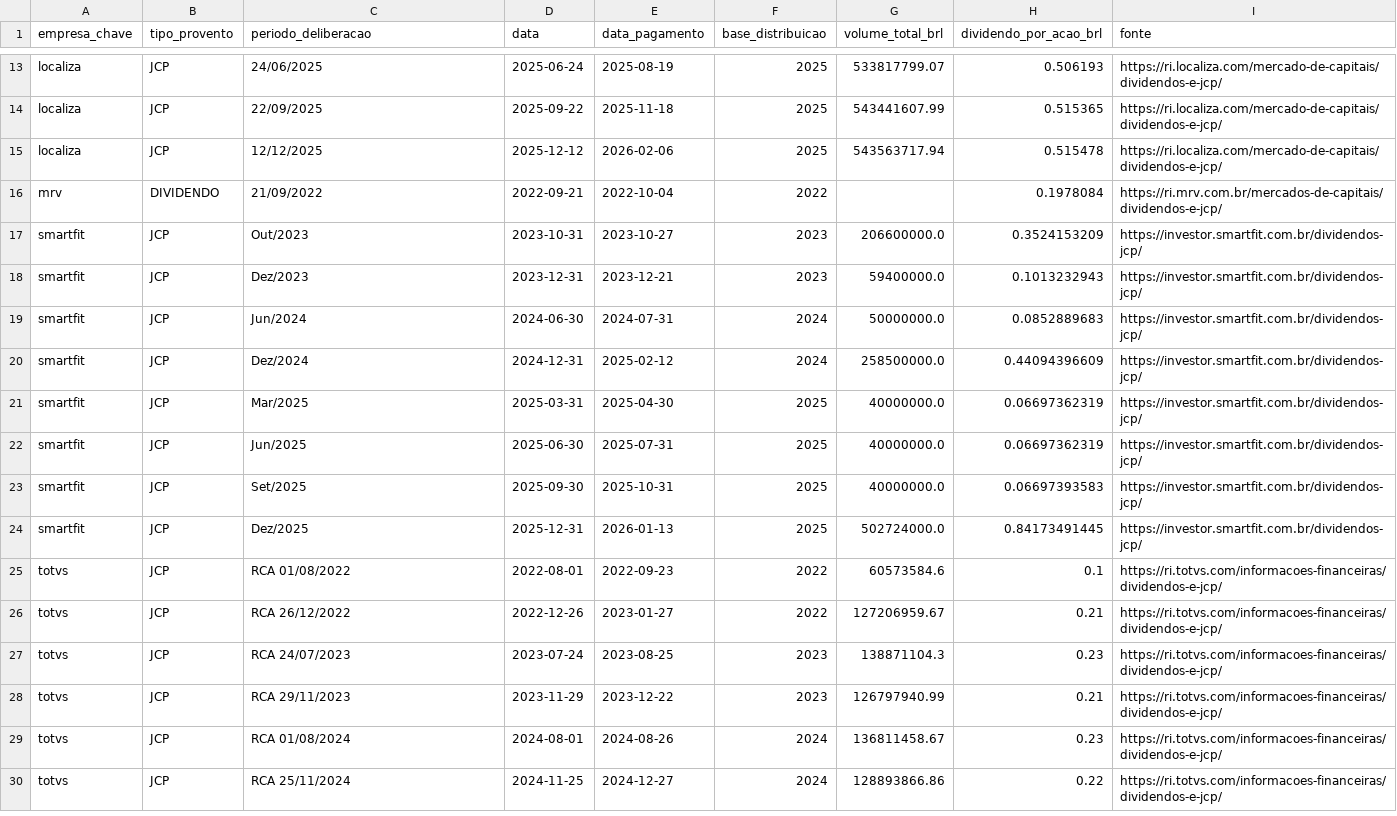
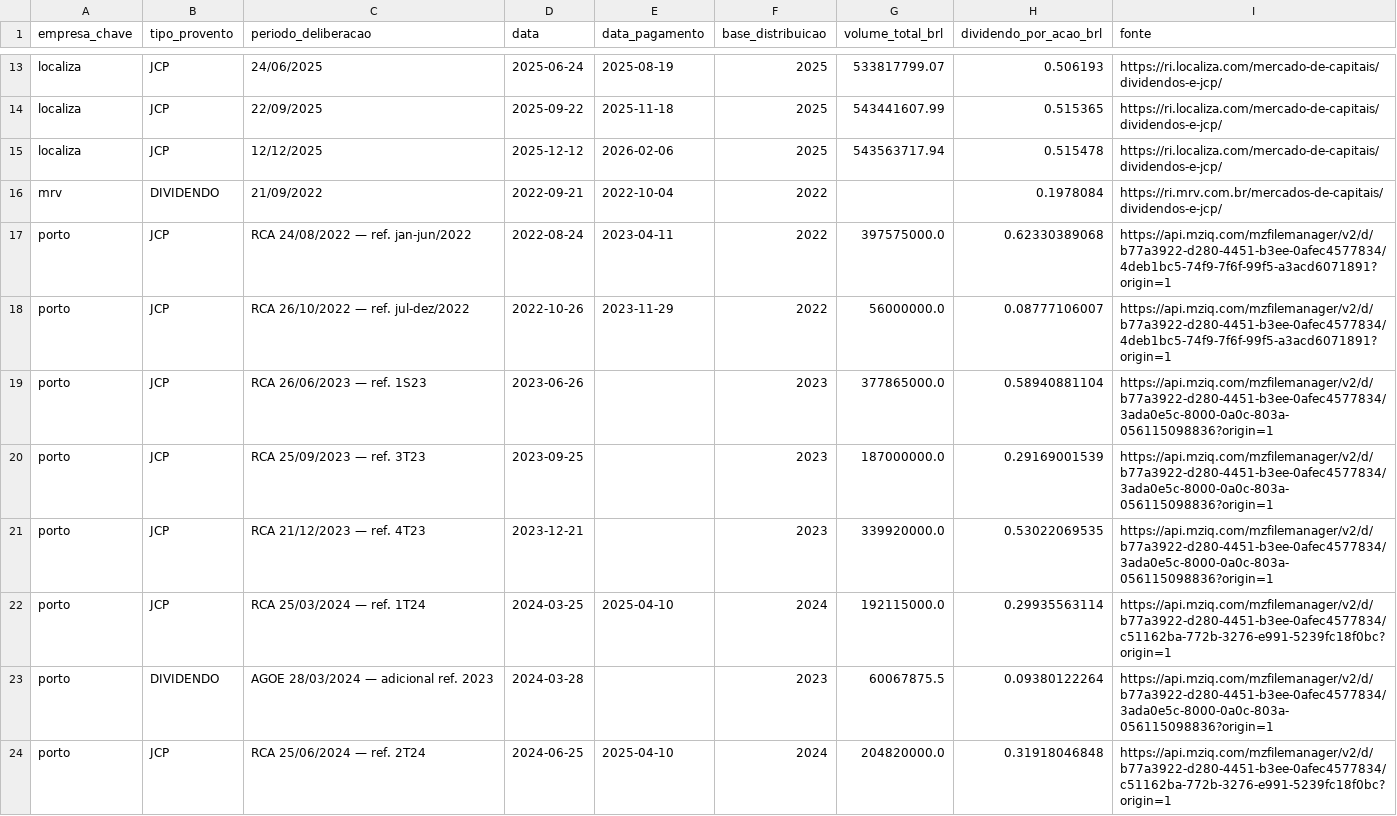
Before and after one commit to Phablinhoobscuro/dashboards-analticos-no-Power-BI, a CSV file: Coletor/proventos_oficiais.csv, drawn as a sheet; only a part is shown, gaps mark what is left out; the shorter side is filled out with more unchanged rows; the diff covers the shown part only; the diff names each change by its address in the sheet, - before the commit and + after, or states it on an @@ line.

Commit message:
Porto atualizado
Foi acrescentado o histórico detalhado de proventos 2022–2025

```diff
--- a/Coletor/proventos_oficiais.csv
+++ b/Coletor/proventos_oficiais.csv
+row 17: porto | JCP | RCA 24/08/2022 — ref. jan-jun/2022 | 2022-08-24 | 2023-04-11 | 2022 | 397575000.0 | 0.62330389068 | https://api.mziq.com/mzfilemanager/v2/d/b77a3922-d280-4451-b3ee-0afec4577834/4deb1bc5-74f9-7f6f-99f5-a3acd6071891?origin=1
+row 18: porto | JCP | RCA 26/10/2022 — ref. jul-dez/2022 | 2022-10-26 | 2023-11-29 | 2022 | 56000000.0 | 0.08777106007 | https://api.mziq.com/mzfilemanager/v2/d/b77a3922-d280-4451-b3ee-0afec4577834/4deb1bc5-74f9-7f6f-99f5-a3acd6071891?origin=1
+row 19: porto | JCP | RCA 26/06/2023 — ref. 1S23 | 2023-06-26 |  | 2023 | 377865000.0 | 0.58940881104 | https://api.mziq.com/mzfilemanager/v2/d/b77a3922-d280-4451-b3ee-0afec4577834/3ada0e5c-8000-0a0c-803a-056115098836?origin=1
+row 20: porto | JCP | RCA 25/09/2023 — ref. 3T23 | 2023-09-25 |  | 2023 | 187000000.0 | 0.29169001539 | https://api.mziq.com/mzfilemanager/v2/d/b77a3922-d280-4451-b3ee-0afec4577834/3ada0e5c-8000-0a0c-803a-056115098836?origin=1
+row 21: porto | JCP | RCA 21/12/2023 — ref. 4T23 | 2023-12-21 |  | 2023 | 339920000.0 | 0.53022069535 | https://api.mziq.com/mzfilemanager/v2/d/b77a3922-d280-4451-b3ee-0afec4577834/3ada0e5c-8000-0a0c-803a-056115098836?origin=1
+row 22: porto | JCP | RCA 25/03/2024 — ref. 1T24 | 2024-03-25 | 2025-04-10 | 2024 | 192115000.0 | 0.29935563114 | https://api.mziq.com/mzfilemanager/v2/d/b77a3922-d280-4451-b3ee-0afec4577834/c51162ba-772b-3276-e991-5239fc18f0bc?origin=1
+row 23: porto | DIVIDENDO | AGOE 28/03/2024 — adicional ref. 2023 | 2024-03-28 |  | 2023 | 60067875.5 | 0.09380122264 | https://api.mziq.com/mzfilemanager/v2/d/b77a3922-d280-4451-b3ee-0afec4577834/3ada0e5c-8000-0a0c-803a-056115098836?origin=1
+row 24: porto | JCP | RCA 25/06/2024 — ref. 2T24 | 2024-06-25 | 2025-04-10 | 2024 | 204820000.0 | 0.31918046848 | https://api.mziq.com/mzfilemanager/v2/d/b77a3922-d280-4451-b3ee-0afec4577834/c51162ba-772b-3276-e991-5239fc18f0bc?origin=1
```
Also changed, not shown: 8 added rows elsewhere in this file, 2 other files.
